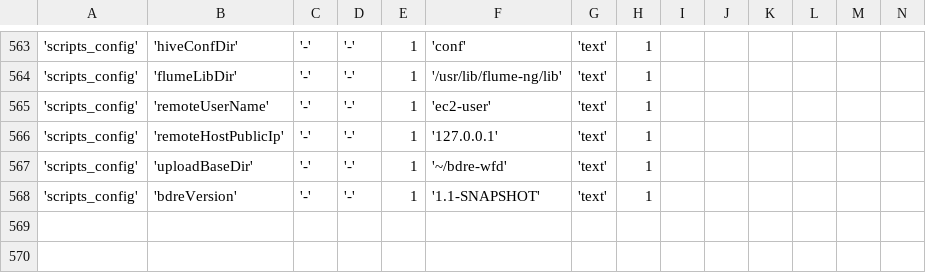
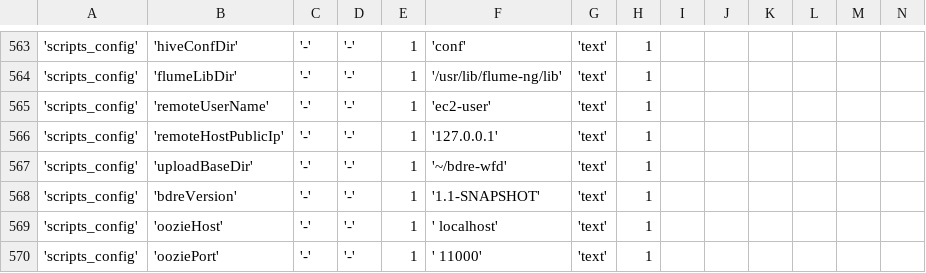
Before and after one commit to WiproOpenSource/openbdre, a CSV file: databases/setup/GeneralConfig.csv, drawn as a sheet; only a part is shown, gaps mark what is left out; rows hold the shown columns only; the diff names each change by its address in the sheet, - before the commit and + after, or states it on an @@ line.

```diff
--- a/databases/setup/GeneralConfig.csv
+++ b/databases/setup/GeneralConfig.csv
+row 569: 'scripts_config' | 'oozieHost' | '-' | '-' | 1 | ' localhost' | 'text' | 1
+row 570: 'scripts_config' | 'ooziePort' | '-' | '-' | 1 | ' 11000' | 'text' | 1
```
Also changed, not shown: 1 other file.
